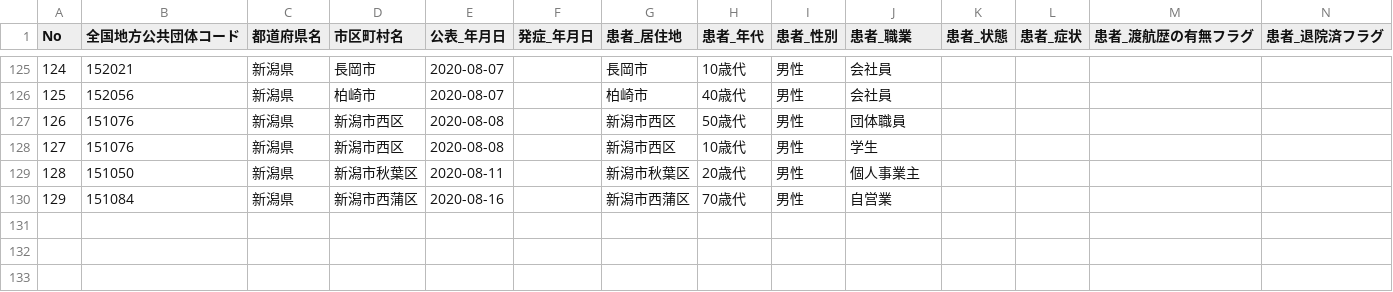
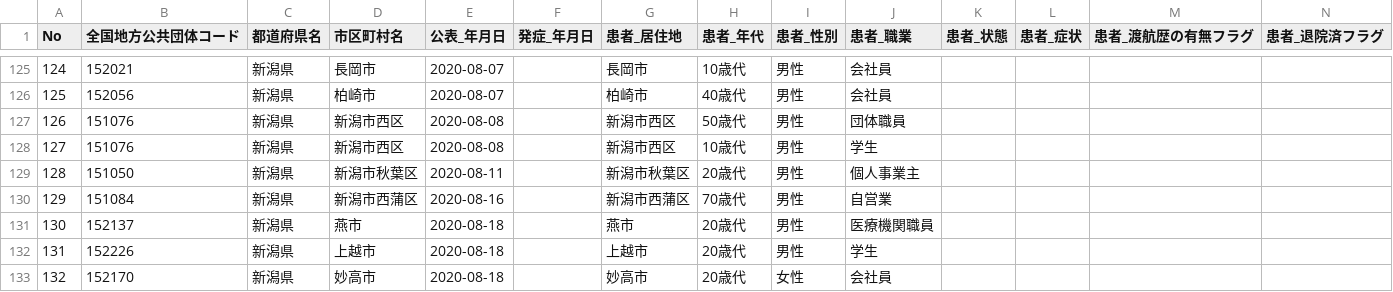
Before and after one commit to CodeForNiigata/covid19-data-niigata, a CSV file: dist/csv/150002_niigata_covid19_patients.csv, drawn as a sheet; only a part is shown, gaps mark what is left out; rows hold the shown columns only; the diff names each change by its address in the sheet, - before the commit and + after, or states it on an @@ line.

```diff
--- a/dist/csv/150002_niigata_covid19_patients.csv
+++ b/dist/csv/150002_niigata_covid19_patients.csv
+row 131: 130 | 152137 | 新潟県 | 燕市 | 2020-08-18 |  | 燕市 | 20歳代 | 男性 | 医療機関職員
+row 132: 131 | 152226 | 新潟県 | 上越市 | 2020-08-18 |  | 上越市 | 20歳代 | 男性 | 学生
+row 133: 132 | 152170 | 新潟県 | 妙高市 | 2020-08-18 |  | 妙高市 | 20歳代 | 女性 | 会社員
```
Also changed, not shown: dist/csv/150002_niigata_covid19_confirm_negative.csv, dist/csv/150002_niigata_covid19_test_count.csv, 5 other files.
